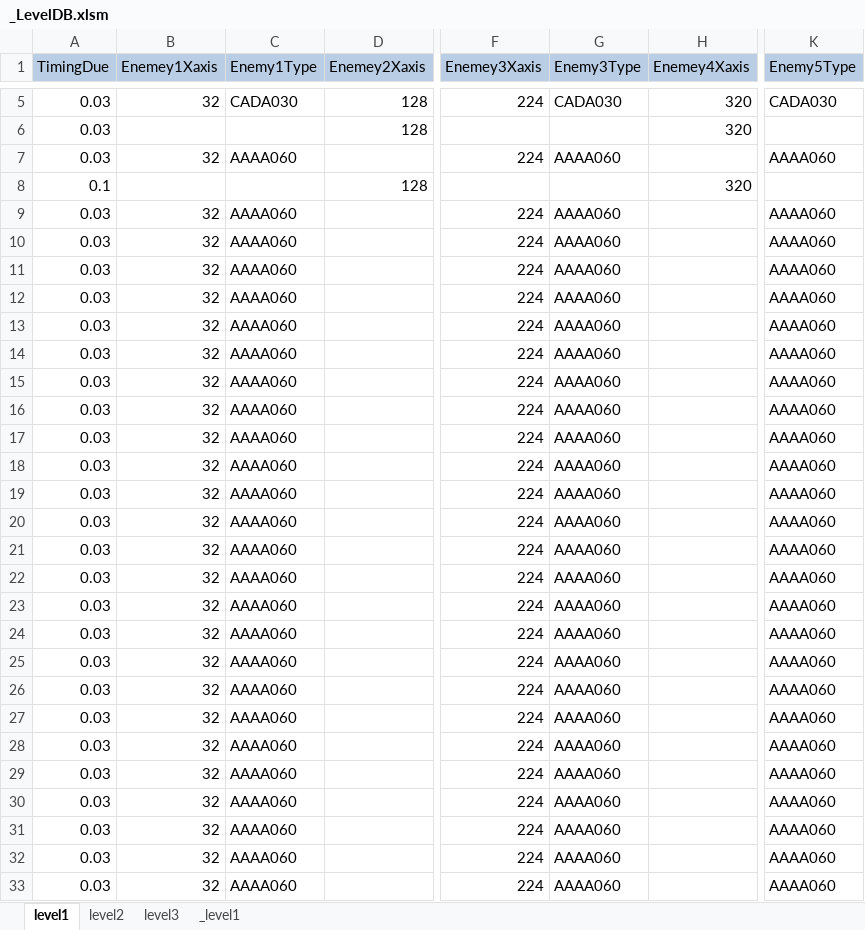
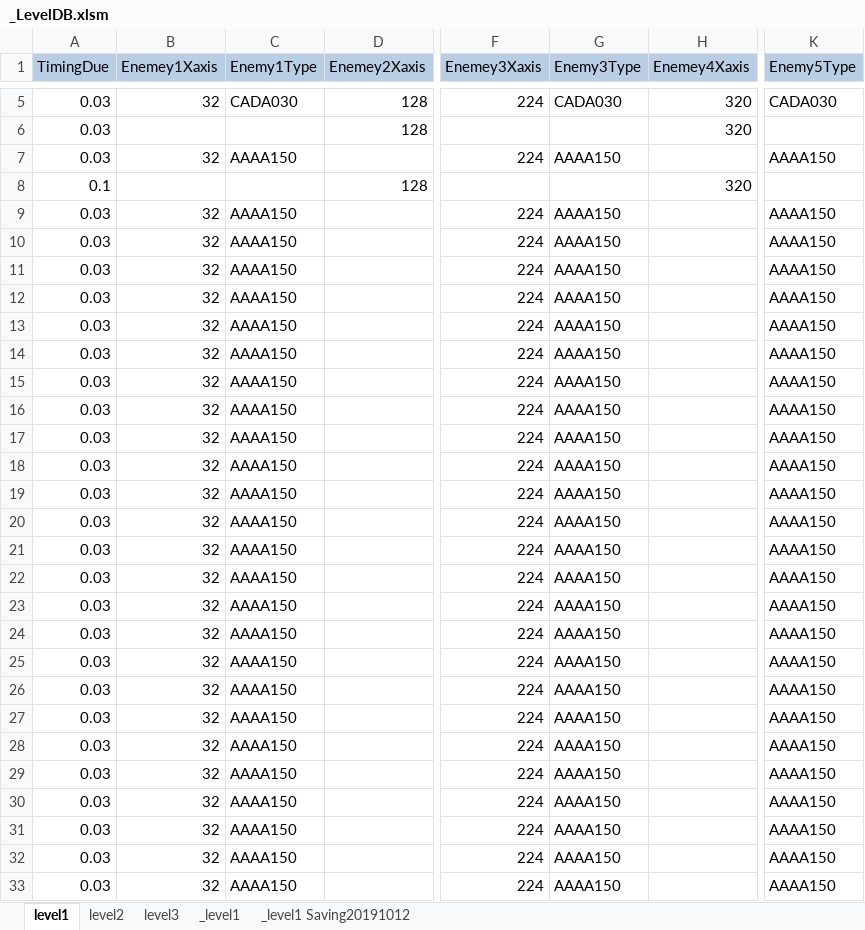
Before and after one commit to kalmmis/IndiePunk-PSY2050, an Excel workbook: _LevelDB.xlsm, sheet level1, drawn as a sheet; only a part is shown, gaps mark what is left out; values as stored, in another font and other column widths than the file's, no borders; charts and pictures not drawn; the diff covers the shown part only; the diff names each change by its address in the sheet, - before the commit and + after, or states it on an @@ line.

```diff
--- a/_LevelDB.xlsm (sheet level1)
+++ b/_LevelDB.xlsm (sheet level1)
+sheet tab: _level1 Saving20191012
-C7 (Enemy1Type): AAAA060
+C7 (Enemy1Type): AAAA150
-G7 (Enemy3Type): AAAA060
+G7 (Enemy3Type): AAAA150
-K7 (Enemy5Type): AAAA060
+K7 (Enemy5Type): AAAA150
-C9:C33 (Enemy1Type): AAAA060
+C9:C33 (Enemy1Type): AAAA150
-G9:G33 (Enemy3Type): AAAA060
+G9:G33 (Enemy3Type): AAAA150
-K9:K33 (Enemy5Type): AAAA060
+K9:K33 (Enemy5Type): AAAA150
```
Also changed, not shown: 19 added rows, 12 removed rows and 134 edited cells elsewhere in this sheet, charts or pictures, 20190907 Story.xlsx, 3 other files.
